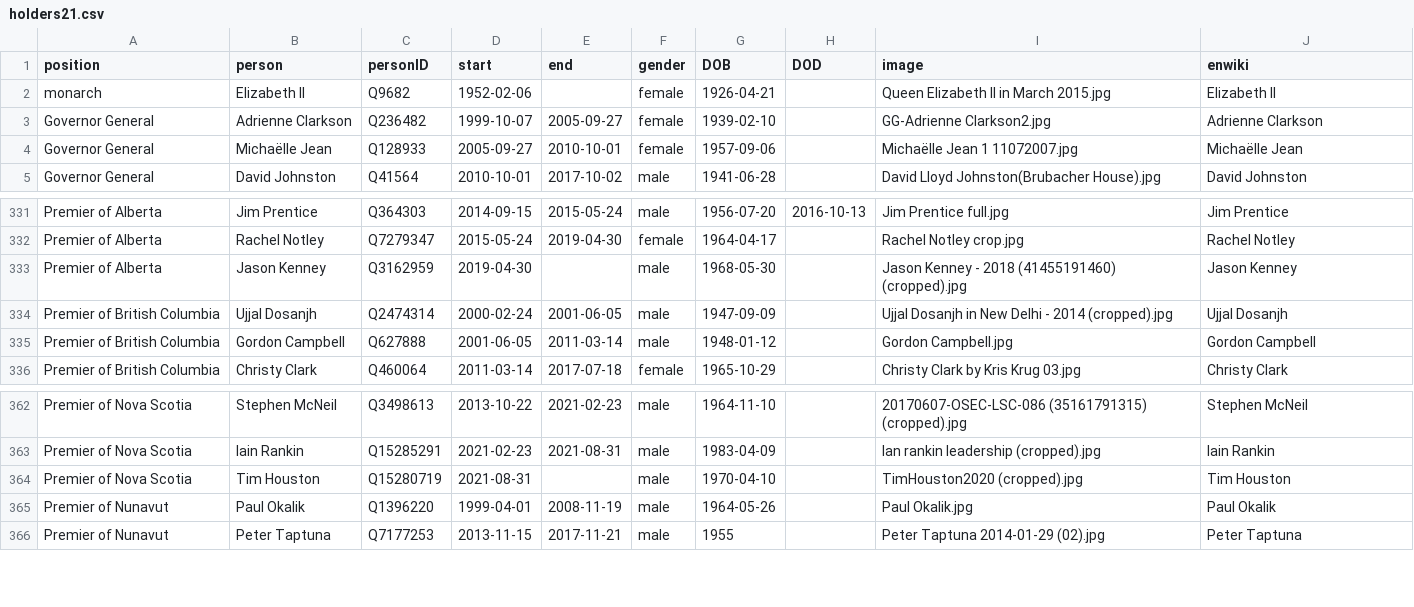
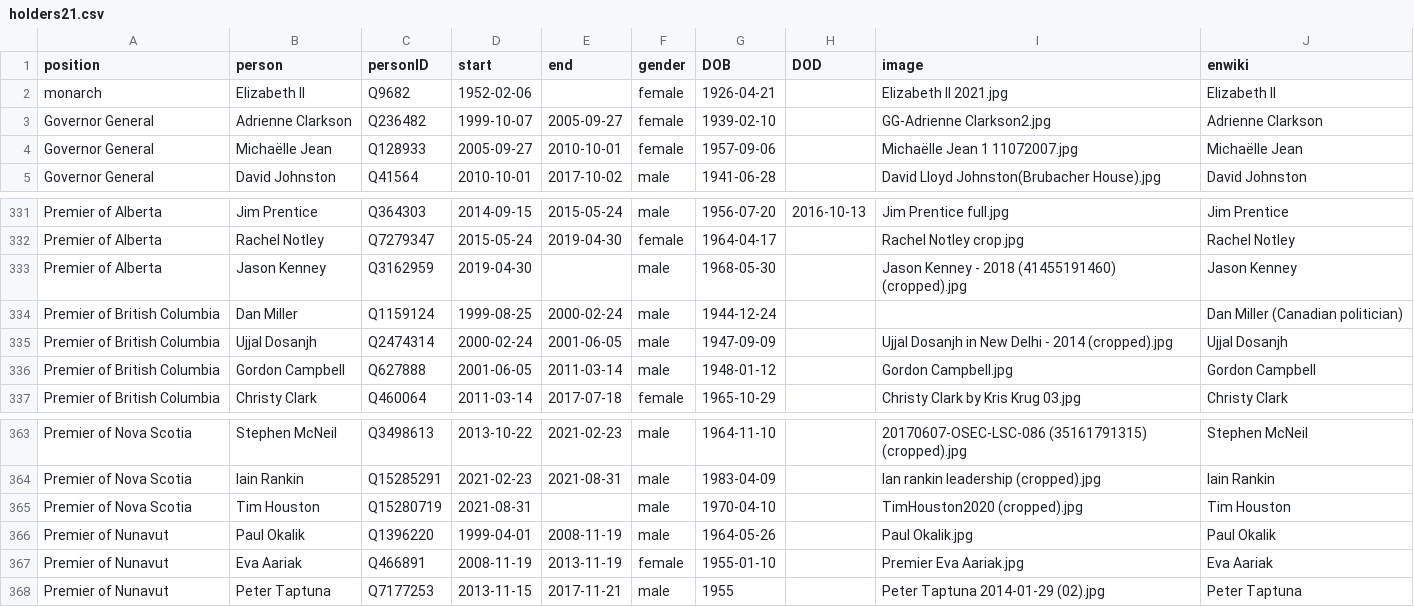
Before and after one commit to every-politician-scrapers/canada-cabinet, a CSV file: html/holders21.csv, drawn as a sheet; only a part is shown, gaps mark what is left out.

```diff
--- a/html/holders21.csv
+++ b/html/holders21.csv
@@ -1,3 +1,3 @@
 position,person,personID,start,end,gender,DOB,DOD,image,enwiki
-monarch,Elizabeth II,Q9682,1952-02-06,,female,1926-04-21,,Queen Elizabeth II in March 2015.jpg,Elizabeth II
+monarch,Elizabeth II,Q9682,1952-02-06,,female,1926-04-21,,Elizabeth II 2021.jpg,Elizabeth II
 Governor General,Adrienne Clarkson,Q236482,1999-10-07,2005-09-27,female,1939-02-10,,GG-Adrienne Clarkson2.jpg,Adrienne Clarkson
@@ -333,2 +333,3 @@ Premier of Alberta,Rachel Notley,Q7279347,2015-05-24,2019-04-30,female,1964-04-1
 Premier of Alberta,Jason Kenney,Q3162959,2019-04-30,,male,1968-05-30,,Jason Kenney - 2018 (41455191460) (cropped).jpg,Jason Kenney
+Premier of British Columbia,Dan Miller,Q1159124,1999-08-25,2000-02-24,male,1944-12-24,,,Dan Miller (Canadian politician)
 Premier of British Columbia,Ujjal Dosanjh,Q2474314,2000-02-24,2001-06-05,male,1947-09-09,,Ujjal Dosanjh in New Delhi - 2014 (cropped).jpg,Ujjal Dosanjh
@@ -365,2 +366,3 @@ Premier of Nova Scotia,Tim Houston,Q15280719,2021-08-31,,male,1970-04-10,,TimHou
 Premier of Nunavut,Paul Okalik,Q1396220,1999-04-01,2008-11-19,male,1964-05-26,,Paul Okalik.jpg,Paul Okalik
+Premier of Nunavut,Eva Aariak,Q466891,2008-11-19,2013-11-19,female,1955-01-10,,Premier Eva Aariak.jpg,Eva Aariak
 Premier of Nunavut,Peter Taptuna,Q7177253,2013-11-15,2017-11-21,male,1955,,Peter Taptuna 2014-01-29 (02).jpg,Peter Taptuna
```
Also changed, not shown: html/current.csv, html/legislators.csv, 1 other file.
